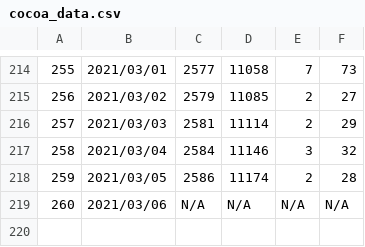
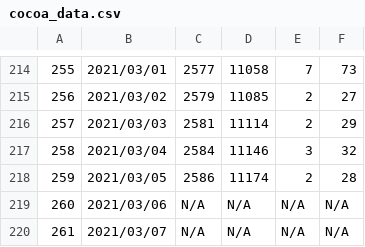
Before and after one commit to Unagi2/cocoa-getinfo, a CSV file: log_pool/cocoa_data.csv, drawn as a sheet; only a part is shown, gaps mark what is left out.

Commit message:
"Data update"

```diff
--- a/log_pool/cocoa_data.csv
+++ b/log_pool/cocoa_data.csv
@@ -219 +219,2 @@
 260,2021/03/06,N/A,N/A,N/A,N/A
+261,2021/03/07,N/A,N/A,N/A,N/A
```
Also changed, not shown: 1 other file.
